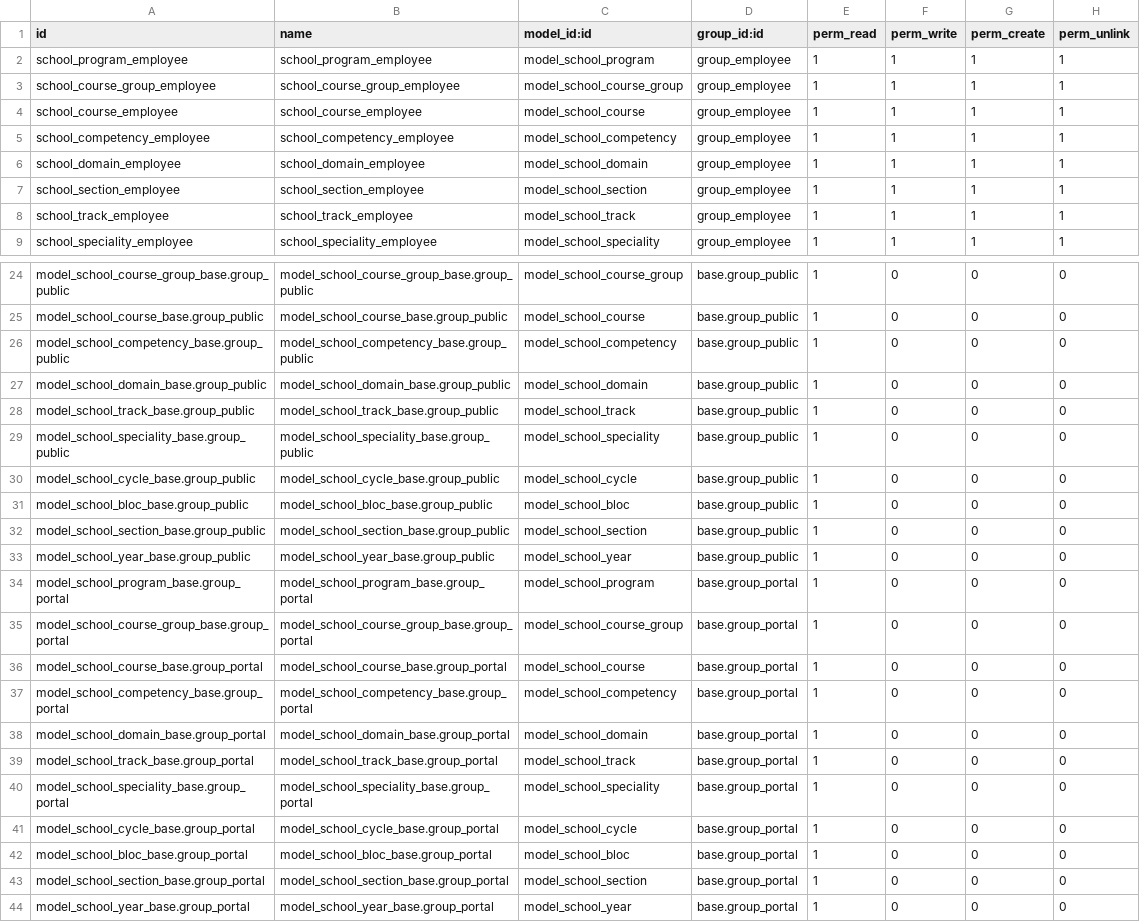
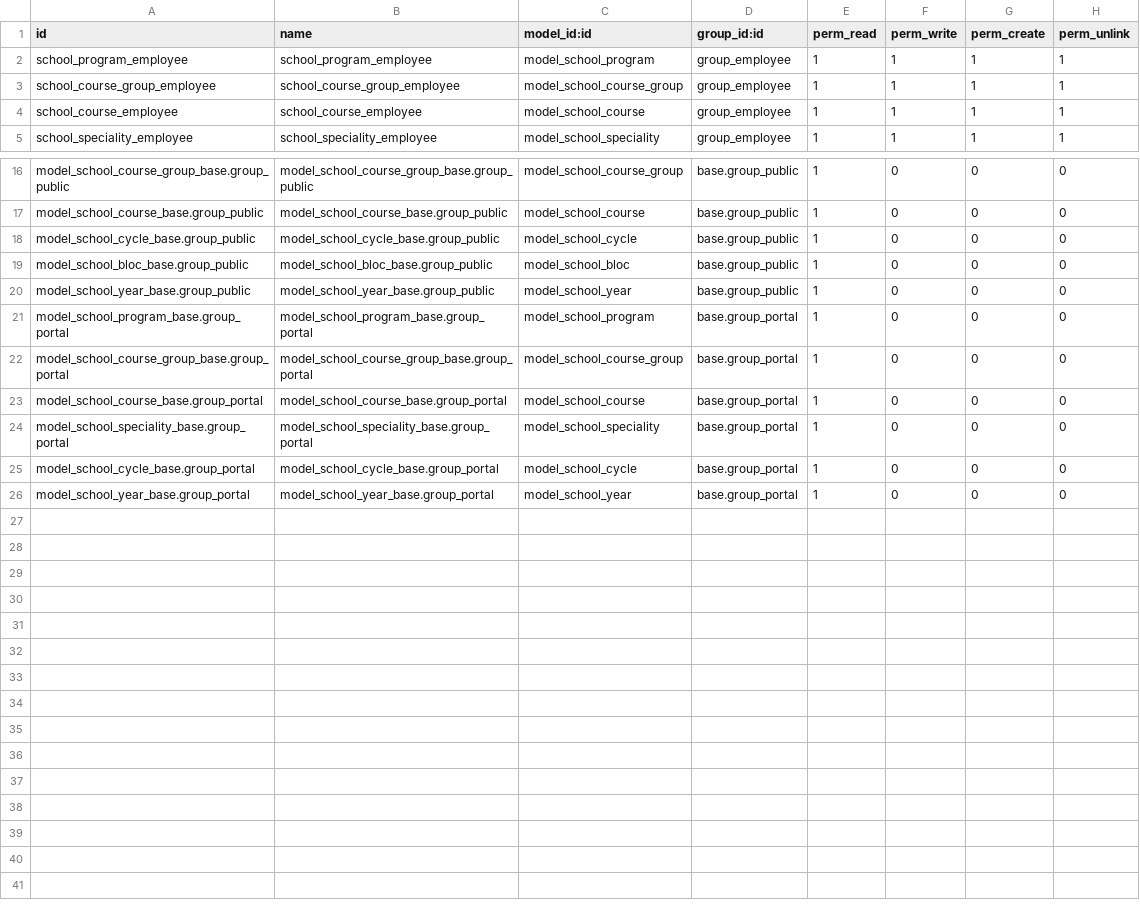
Before and after one commit to odoochain/odoo-horizon, a CSV file: school_programs/security/ir.model.access.csv, drawn as a sheet; only a part is shown, gaps mark what is left out; the diff covers the shown part only.

Commit message:
Split Programs

```diff
--- a/school_programs/security/ir.model.access.csv
+++ b/school_programs/security/ir.model.access.csv
@@ -4,6 +4,2 @@ school_course_group_employee,school_course_group_employee,model_school_course_gr
 school_course_employee,school_course_employee,model_school_course,group_employee,1,1,1,1
-school_competency_employee,school_competency_employee,model_school_competency,group_employee,1,1,1,1
-school_domain_employee,school_domain_employee,model_school_domain,group_employee,1,1,1,1
-school_section_employee,school_section_employee,model_school_section,group_employee,1,1,1,1
-school_track_employee,school_track_employee,model_school_track,group_employee,1,1,1,1
 school_speciality_employee,school_speciality_employee,model_school_speciality,group_employee,1,1,1,1
@@ -25,9 +17,4 @@ model_school_course_group_base.group_public,model_school_course_group_base.group
 model_school_course_base.group_public,model_school_course_base.group_public,model_school_course,base.group_public,1,0,0,0
-model_school_competency_base.group_public,model_school_competency_base.group_public,model_school_competency,base.group_public,1,0,0,0
-model_school_domain_base.group_public,model_school_domain_base.group_public,model_school_domain,base.group_public,1,0,0,0
-model_school_track_base.group_public,model_school_track_base.group_public,model_school_track,base.group_public,1,0,0,0
-model_school_speciality_base.group_public,model_school_speciality_base.group_public,model_school_speciality,base.group_public,1,0,0,0
 model_school_cycle_base.group_public,model_school_cycle_base.group_public,model_school_cycle,base.group_public,1,0,0,0
 model_school_bloc_base.group_public,model_school_bloc_base.group_public,model_school_bloc,base.group_public,1,0,0,0
-model_school_section_base.group_public,model_school_section_base.group_public,model_school_section,base.group_public,1,0,0,0
 model_school_year_base.group_public,model_school_year_base.group_public,model_school_year,base.group_public,1,0,0,0
@@ -36,9 +23,4 @@ model_school_course_group_base.group_portal,model_school_course_group_base.group
 model_school_course_base.group_portal,model_school_course_base.group_portal,model_school_course,base.group_portal,1,0,0,0
-model_school_competency_base.group_portal,model_school_competency_base.group_portal,model_school_competency,base.group_portal,1,0,0,0
-model_school_domain_base.group_portal,model_school_domain_base.group_portal,model_school_domain,base.group_portal,1,0,0,0
-model_school_track_base.group_portal,model_school_track_base.group_portal,model_school_track,base.group_portal,1,0,0,0
 model_school_speciality_base.group_portal,model_school_speciality_base.group_portal,model_school_speciality,base.group_portal,1,0,0,0
 model_school_cycle_base.group_portal,model_school_cycle_base.group_portal,model_school_cycle,base.group_portal,1,0,0,0
-model_school_bloc_base.group_portal,model_school_bloc_base.group_portal,model_school_bloc,base.group_portal,1,0,0,0
-model_school_section_base.group_portal,model_school_section_base.group_portal,model_school_section,base.group_portal,1,0,0,0
 model_school_year_base.group_portal,model_school_year_base.group_portal,model_school_year,base.group_portal,1,0,0,0
```
Also changed, not shown: 4 removed rows elsewhere in this file.
